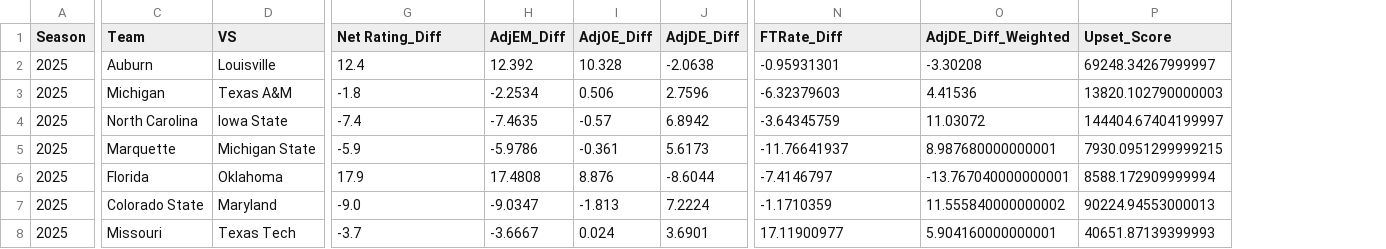
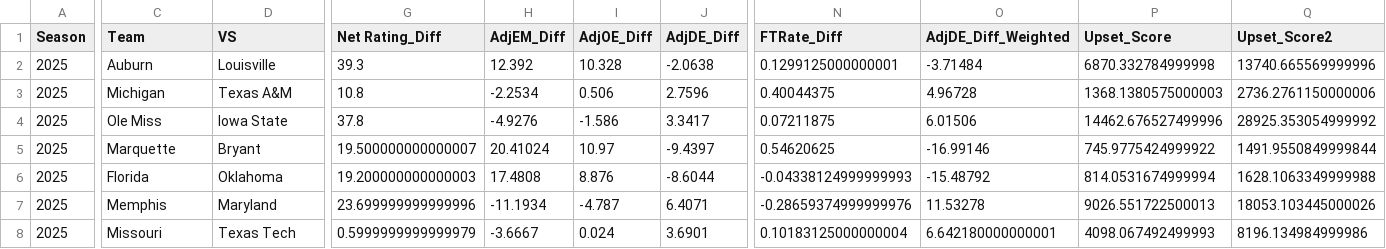
Before and after one commit to Jonnunez15/MMProjectWeighted, a CSV file: 2025 Games (Round of 32) (Model 2).csv, drawn as a sheet; only a part is shown, gaps mark what is left out; removed rows and columns are numbered as before the commit, all else as after; rows hold the shown columns only; the diff covers the shown part only; the diff names each change by its address in the sheet, - before the commit and + after, or states it on an @@ line.

Commit message:
Model 2 updated

```diff
--- a/2025 Games (Round of 32) (Model 2).csv
+++ b/2025 Games (Round of 32) (Model 2).csv
+column Q (Upset_Score2), rows 2-3: 13740.665569999996 | 2736.2761150000006; rows 5-6: 1491.9550849999844 | 1628.1063349999988; row 8: 8196.134984999986
-G2 (Net Rating_Diff): 12.4
+G2 (Net Rating_Diff): 39.3
-N2 (FTRate_Diff): -0.95931301
+N2 (FTRate_Diff): 0.1299125000000001
-O2 (AdjDE_Diff_Weighted): -3.30208
+O2 (AdjDE_Diff_Weighted): -3.71484
-P2 (Upset_Score): 69248.34267999997
+P2 (Upset_Score): 6870.332784999998
-G3 (Net Rating_Diff): -1.8
+G3 (Net Rating_Diff): 10.8
-N3 (FTRate_Diff): -6.32379603
+N3 (FTRate_Diff): 0.40044375
-O3 (AdjDE_Diff_Weighted): 4.41536
+O3 (AdjDE_Diff_Weighted): 4.96728
-P3 (Upset_Score): 13820.102790000003
+P3 (Upset_Score): 1368.1380575000003
-row 4: 2025 | North Carolina | Iowa State | -7.4 | -7.4635 | -0.57 | 6.8942 | -3.64345759 | 11.03072 | 144404.67404199997
+row 4: 2025 | Ole Miss | Iowa State | 37.8 | -4.9276 | -1.586 | 3.3417 | 0.07211875 | 6.01506 | 14462.676527499996 | 28925.353054999992
-D5 (VS): Michigan State
+D5 (VS): Bryant
-G5 (Net Rating_Diff): -5.9
+G5 (Net Rating_Diff): 19.500000000000007
-H5 (AdjEM_Diff): -5.9786
+H5 (AdjEM_Diff): 20.41024
-I5 (AdjOE_Diff): -0.361
+I5 (AdjOE_Diff): 10.97
-J5 (AdjDE_Diff): 5.6173
+J5 (AdjDE_Diff): -9.4397
-N5 (FTRate_Diff): -11.76641937
+N5 (FTRate_Diff): 0.54620625
-O5 (AdjDE_Diff_Weighted): 8.987680000000001
+O5 (AdjDE_Diff_Weighted): -16.99146
-P5 (Upset_Score): 7930.0951299999215
+P5 (Upset_Score): 745.9775424999922
-G6 (Net Rating_Diff): 17.9
+G6 (Net Rating_Diff): 19.200000000000003
-N6 (FTRate_Diff): -7.4146797
+N6 (FTRate_Diff): -0.04338124999999993
-O6 (AdjDE_Diff_Weighted): -13.767040000000001
+O6 (AdjDE_Diff_Weighted): -15.48792
-P6 (Upset_Score): 8588.172909999994
+P6 (Upset_Score): 814.0531674999994
-row 7: 2025 | Colorado State | Maryland | -9.0 | -9.0347 | -1.813 | 7.2224 | -1.1710359 | 11.555840000000002 | 90224.94553000013
+row 7: 2025 | Memphis | Maryland | 23.699999999999996 | -11.1934 | -4.787 | 6.4071 | -0.28659374999999976 | 11.53278 | 9026.551722500013 | 18053.103445000026
-G8 (Net Rating_Diff): -3.7
+G8 (Net Rating_Diff): 0.5999999999999979
-N8 (FTRate_Diff): 17.11900977
+N8 (FTRate_Diff): 0.10183125000000004
-O8 (AdjDE_Diff_Weighted): 5.904160000000001
+O8 (AdjDE_Diff_Weighted): 6.642180000000001
-P8 (Upset_Score): 40651.87139399993
+P8 (Upset_Score): 4098.067492499993
```
Also changed, not shown: 1 added row, 1 removed row and 56 edited cells elsewhere in this file, 2025 Games (Round of 32).csv, Round of 32 Predictions.csv, 13 other files.
